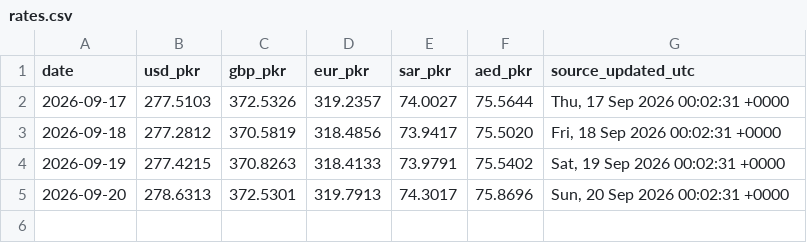
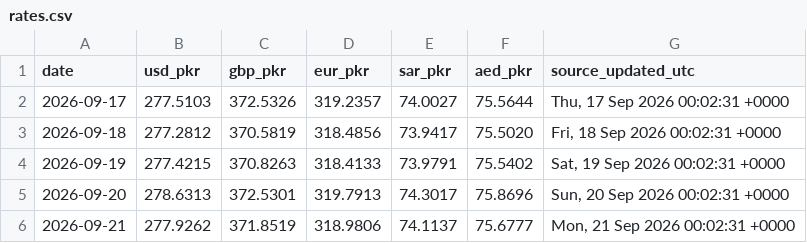
Before and after one commit to galiraza/github-actions-demo, a CSV file: data/rates.csv, drawn as a sheet.

```diff
--- a/data/rates.csv
+++ b/data/rates.csv
@@ -5 +5,2 @@ date,usd_pkr,gbp_pkr,eur_pkr,sar_pkr,aed_pkr,source_updated_utc
 2026-09-20,278.6313,372.5301,319.7913,74.3017,75.8696,"Sun, 20 Sep 2026 00:02:31 +0000"
+2026-09-21,277.9262,371.8519,318.9806,74.1137,75.6777,"Mon, 21 Sep 2026 00:02:31 +0000"
```
